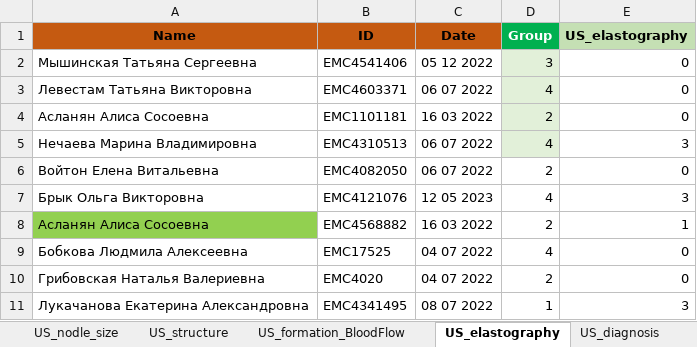
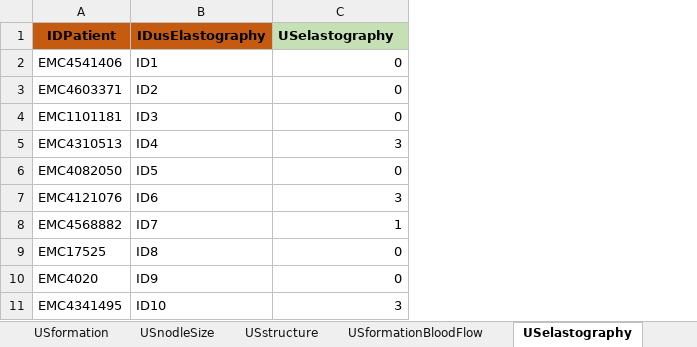
Before and after one commit to AndreyPovaliy/ABUS_US_diagnostics, an Excel workbook: 01. Preprocessing data/data_CSV/02_US.xlsx, sheet USelastography, drawn as a sheet; only a part is shown; values as stored, in another font and other column widths than the file's, no borders; conditional formats not drawn; removed rows and columns are numbered as before the commit, all else as after; the diff names each change by its address in the sheet, - before the commit and + after, or states it on an @@ line.

```diff
--- a/01. Preprocessing data/data_CSV/02_US.xlsx (sheet USelastography)
+++ b/01. Preprocessing data/data_CSV/02_US.xlsx (sheet USelastography)
-sheet tab: US_nodle_size
+sheet tab: USnodleSize
-sheet tab: US_structure
+sheet tab: USstructure
-sheet tab: US_formation_BloodFlow
+sheet tab: USformationBloodFlow
-sheet tab: US_elastography
+sheet tab: USelastography
-column A, rows 2-11: Мышинская Татьяна Сергеевна | Левестам Татьяна Викторовна | Асланян Алиса Сосоевна | Нечаева Марина Владимировна | Войтон Елена Витальевна | Брык Ольга Викторовна | Асланян Алиса Сосоевна | Бобкова Людмила Алексеевна | Грибовская Наталья Валериевна | Лукачанова Екатерина Александровна
-column C, rows 2-11: 05 12 2022 | 06 07 2022 | 16 03 2022 | 06 07 2022 | 06 07 2022 | 12 05 2023 | 16 03 2022 | 04 07 2022 | 04 07 2022 | 08 07 2022
-column D, rows 2-11: 3 | 4 | 2 | 4 | 2 | 4 | 2 | 4 | 2 | 1
+column B, rows 2-11: ID1 | ID2 | ID3 | ID4 | ID5 | ID6 | ID7 | ID8 | ID9 | ID10
-row 1: Name | ID | Date | Group | US_elastography
+row 1: IDPatient | IDusElastography | USelastography
```
Also changed, not shown: sheet USnodleContour, sheet USformationBloodFlow, sheet USstructure, sheet USdiagnosis, sheet USformation, sheet Discr, 2 more sheets, other sheet tabs, 01. Preprocessing data/data_CSV/01_DescrPart.xlsx, 01. Preprocessing data/data_CSV/03_MMG.xlsx, 33 other files.
